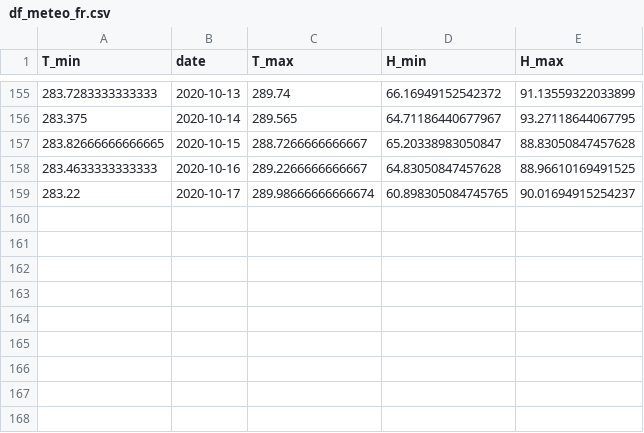
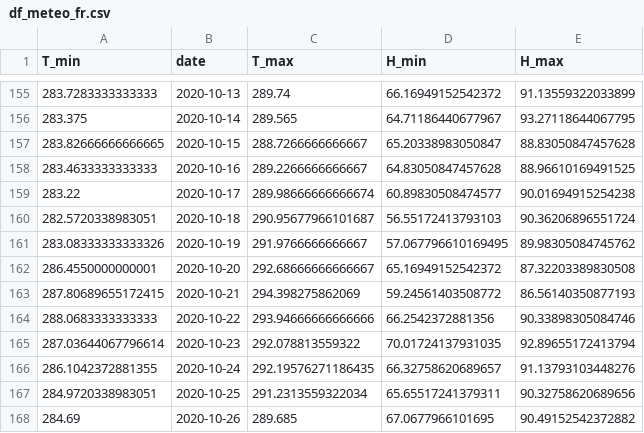
Before and after one commit to jeugregg/coronavirusModel, a CSV file: df_meteo_fr.csv, drawn as a sheet; only a part is shown, gaps mark what is left out.

```diff
--- a/df_meteo_fr.csv
+++ b/df_meteo_fr.csv
@@ -158,2 +158,11 @@ T_min,date,T_max,H_min,H_max
 283.4633333333333,2020-10-16,289.2266666666667,64.83050847457628,88.96610169491525
-283.22,2020-10-17,289.98666666666674,60.898305084745765,90.01694915254237
+283.22,2020-10-17,289.98666666666674,60.89830508474577,90.01694915254238
+282.5720338983051,2020-10-18,290.95677966101687,56.55172413793103,90.36206896551724
+283.08333333333326,2020-10-19,291.9766666666667,57.067796610169495,89.98305084745762
+286.4550000000001,2020-10-20,292.68666666666667,65.16949152542372,87.32203389830508
+287.80689655172415,2020-10-21,294.398275862069,59.24561403508772,86.56140350877193
+288.0683333333333,2020-10-22,293.94666666666666,66.2542372881356,90.33898305084746
+287.03644067796614,2020-10-23,292.078813559322,70.01724137931035,92.89655172413794
+286.1042372881355,2020-10-24,292.19576271186435,66.32758620689657,91.13793103448276
+284.9720338983051,2020-10-25,291.2313559322034,65.65517241379311,90.32758620689656
+284.69,2020-10-26,289.685,67.0677966101695,90.49152542372882
```
Also changed, not shown: df_feat_fr.csv, df_pos_fr.csv, 23 other files.
